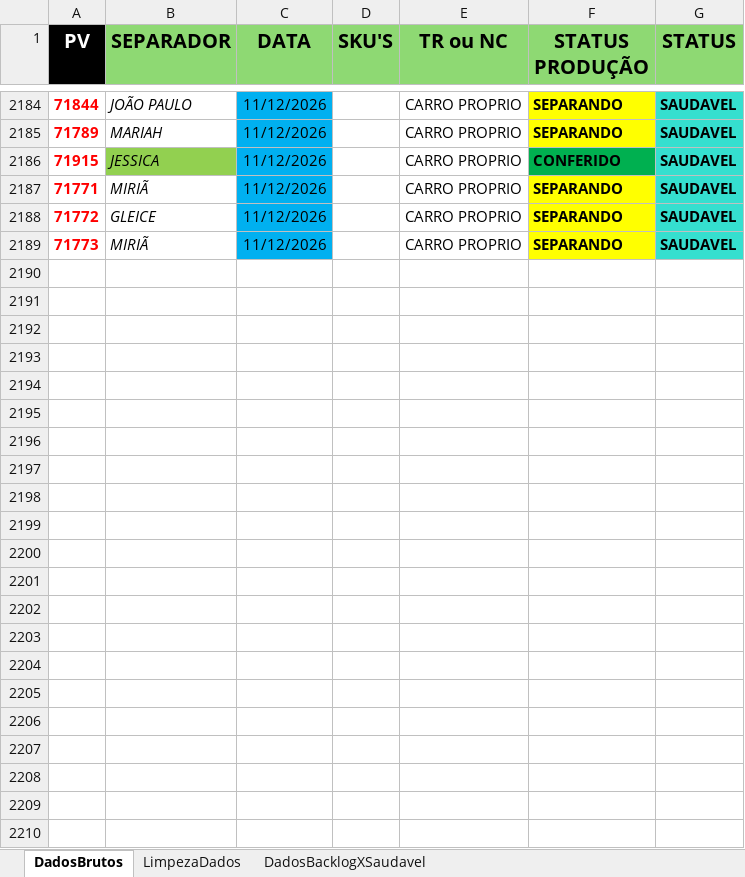
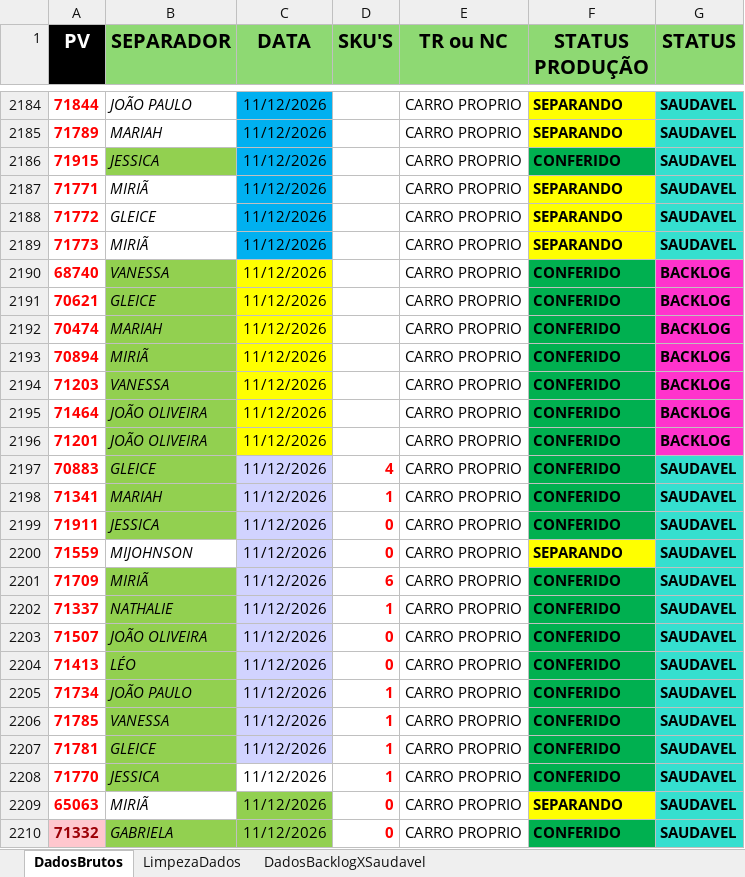
Before and after one commit to Retr00-Br/AcompanhamentoProducao, an Excel workbook: data/DadosProducao.xlsx, sheet DadosBrutos, drawn as a sheet; only a part is shown, gaps mark what is left out; values as stored, in another font and other column widths than the file's, no borders; conditional formats not drawn; the diff names each change by its address in the sheet, - before the commit and + after, or states it on an @@ line.

```diff
--- a/data/DadosProducao.xlsx (sheet DadosBrutos)
+++ b/data/DadosProducao.xlsx (sheet DadosBrutos)
+row 2190: 68740 | VANESSA | 11/12/2026 |  | CARRO PROPRIO | CONFERIDO | BACKLOG
+row 2191: 70621 | GLEICE | 11/12/2026 |  | CARRO PROPRIO | CONFERIDO | BACKLOG
+row 2192: 70474 | MARIAH | 11/12/2026 |  | CARRO PROPRIO | CONFERIDO | BACKLOG
+row 2193: 70894 | MIRIÃ | 11/12/2026 |  | CARRO PROPRIO | CONFERIDO | BACKLOG
+row 2194: 71203 | VANESSA | 11/12/2026 |  | CARRO PROPRIO | CONFERIDO | BACKLOG
+row 2195: 71464 | JOÃO OLIVEIRA | 11/12/2026 |  | CARRO PROPRIO | CONFERIDO | BACKLOG
+row 2196: 71201 | JOÃO OLIVEIRA | 11/12/2026 |  | CARRO PROPRIO | CONFERIDO | BACKLOG
+row 2197: 70883 | GLEICE | 11/12/2026 | 4 | CARRO PROPRIO | CONFERIDO | SAUDAVEL
+row 2198: 71341 | MARIAH | 11/12/2026 | 1 | CARRO PROPRIO | CONFERIDO | SAUDAVEL
+row 2199: 71911 | JESSICA | 11/12/2026 | 0 | CARRO PROPRIO | CONFERIDO | SAUDAVEL
+row 2200: 71559 | MIJOHNSON | 11/12/2026 | 0 | CARRO PROPRIO | SEPARANDO | SAUDAVEL
+row 2201: 71709 | MIRIÃ | 11/12/2026 | 6 | CARRO PROPRIO | CONFERIDO | SAUDAVEL
+row 2202: 71337 | NATHALIE | 11/12/2026 | 1 | CARRO PROPRIO | CONFERIDO | SAUDAVEL
+row 2203: 71507 | JOÃO OLIVEIRA | 11/12/2026 | 0 | CARRO PROPRIO | CONFERIDO | SAUDAVEL
+row 2204: 71413 | LÉO | 11/12/2026 | 0 | CARRO PROPRIO | CONFERIDO | SAUDAVEL
+row 2205: 71734 | JOÃO PAULO | 11/12/2026 | 1 | CARRO PROPRIO | CONFERIDO | SAUDAVEL
+row 2206: 71785 | VANESSA | 11/12/2026 | 1 | CARRO PROPRIO | CONFERIDO | SAUDAVEL
+row 2207: 71781 | GLEICE | 11/12/2026 | 1 | CARRO PROPRIO | CONFERIDO | SAUDAVEL
+row 2208: 71770 | JESSICA | 11/12/2026 | 1 | CARRO PROPRIO | CONFERIDO | SAUDAVEL
+row 2209: 65063 | MIRIÃ | 11/12/2026 | 0 | CARRO PROPRIO | SEPARANDO | SAUDAVEL
+row 2210: 71332 | GABRIELA | 11/12/2026 | 0 | CARRO PROPRIO | CONFERIDO | SAUDAVEL
```
Also changed, not shown: sheet DadosBacklogXSaudavel, sheet LimpezaDados, data/DadosFaturamento.xlsx, 6 other files.
